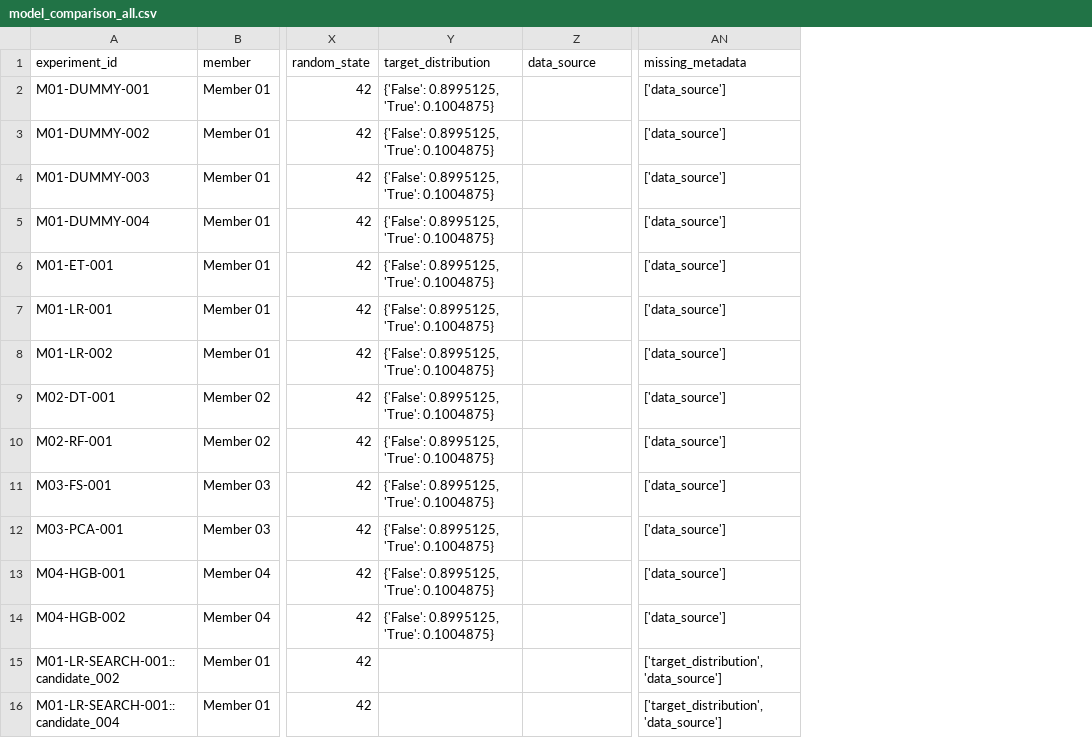
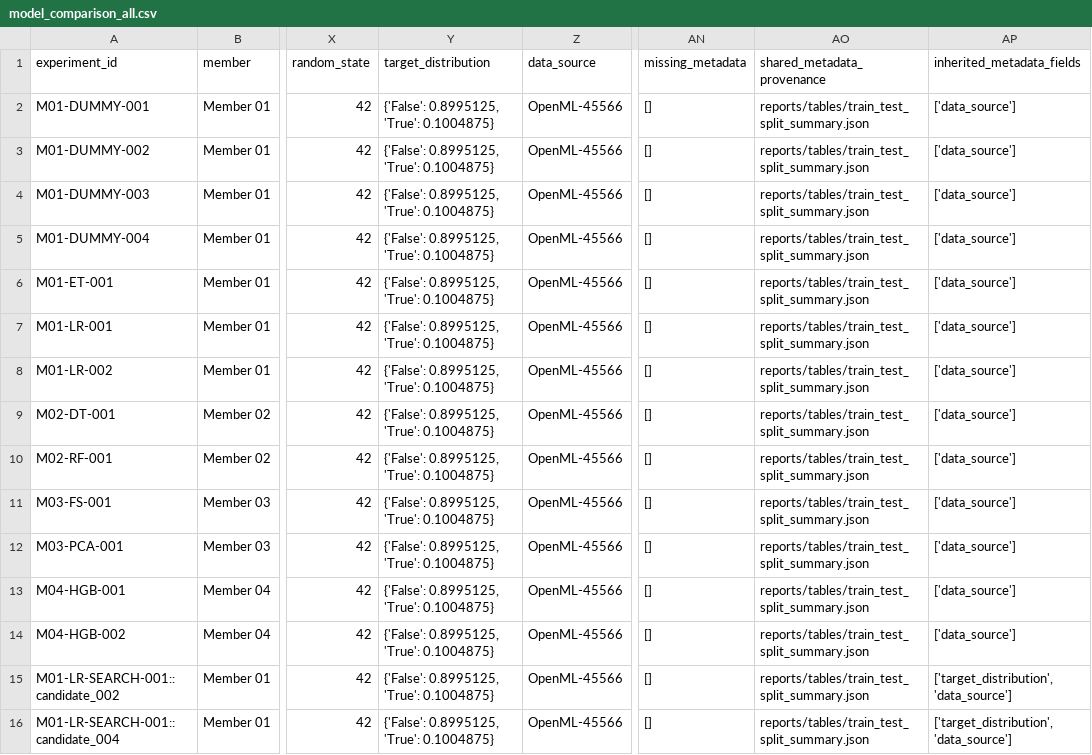
Before and after one commit to roximox/santander-customer-transaction-prediction, a CSV file: reports/model_selection/model_comparison_all.csv, drawn as a sheet; only a part is shown, gaps mark what is left out; addresses are those after the commit; the diff names each change by its address in the sheet, - before the commit and + after, or states it on an @@ line.

Commit message:
feat(final-evaluation): lock and report selected HGB model

```diff
--- a/reports/model_selection/model_comparison_all.csv
+++ b/reports/model_selection/model_comparison_all.csv
+column AN (missing_metadata), rows 2-16: all []
+column AO (shared_metadata_provenance), rows 2-16: all reports/tables/train_test_split_summary.json
-AP1: missing_metadata
+AP1: inherited_metadata_fields
-Z2:Z16 (data_source): (empty)
+Z2:Z16 (data_source): OpenML-45566
-Y15:Y16 (target_distribution): (empty)
+Y15:Y16 (target_distribution): {'False': 0.8995125, 'True': 0.1004875}
```
Also changed, not shown: reports/model_selection/model_comparison_eligible.csv, reports/model_selection/model_comparison_excluded.csv, 21 other files.
